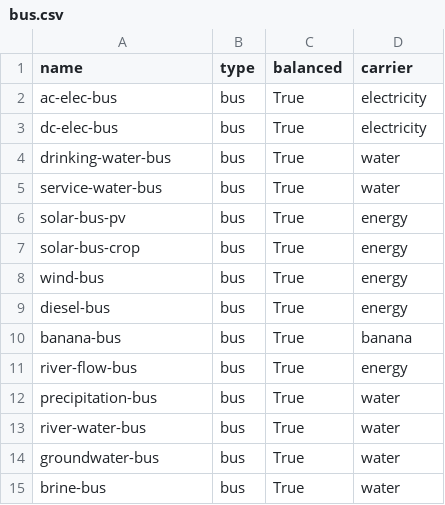
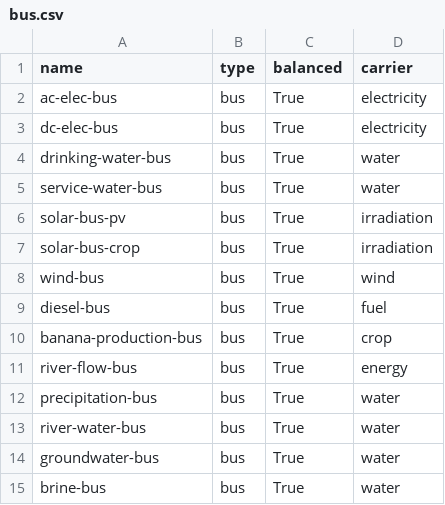
Before and after one commit to rl-institut/oemof-tabular-plugins, a CSV file: examples/scenarios/arusi/data/elements/bus.csv, drawn as a sheet.

Commit message:
Adapt arusi inputs for dash app

```diff
--- a/examples/scenarios/arusi/data/elements/bus.csv
+++ b/examples/scenarios/arusi/data/elements/bus.csv
@@ -5,7 +5,7 @@ drinking-water-bus;bus;True;water
 service-water-bus;bus;True;water
-solar-bus-pv;bus;True;energy
-solar-bus-crop;bus;True;energy
-wind-bus;bus;True;energy
-diesel-bus;bus;True;energy
-banana-bus;bus;True;banana
+solar-bus-pv;bus;True;irradiation
+solar-bus-crop;bus;True;irradiation
+wind-bus;bus;True;wind
+diesel-bus;bus;True;fuel
+banana-production-bus;bus;True;crop
 river-flow-bus;bus;True;energy
```
Also changed, not shown: examples/scenarios/arusi/data/elements/crop.csv, 2 other files.
